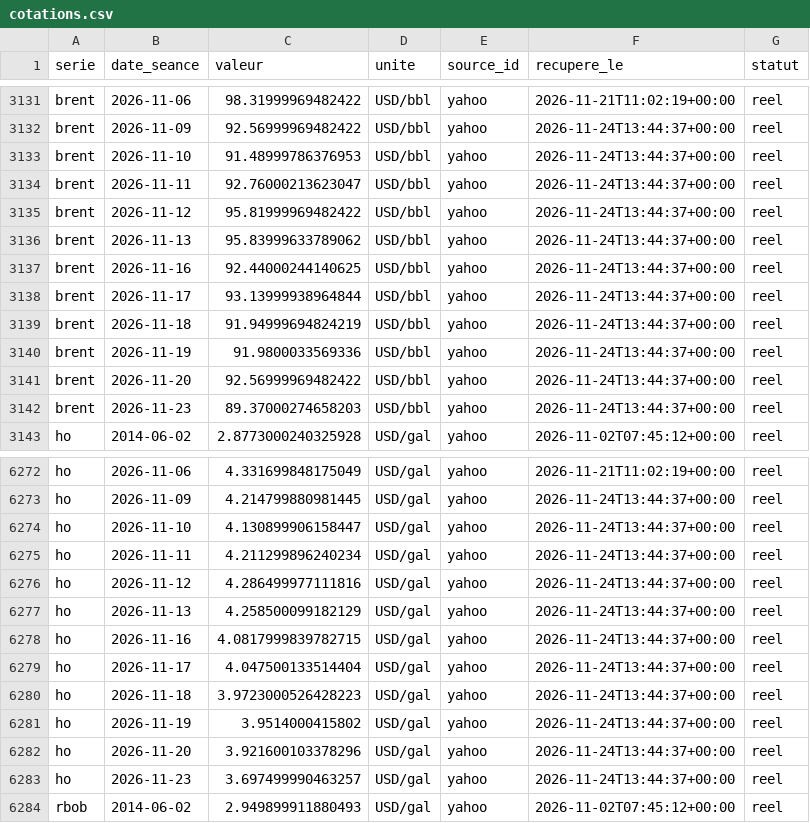
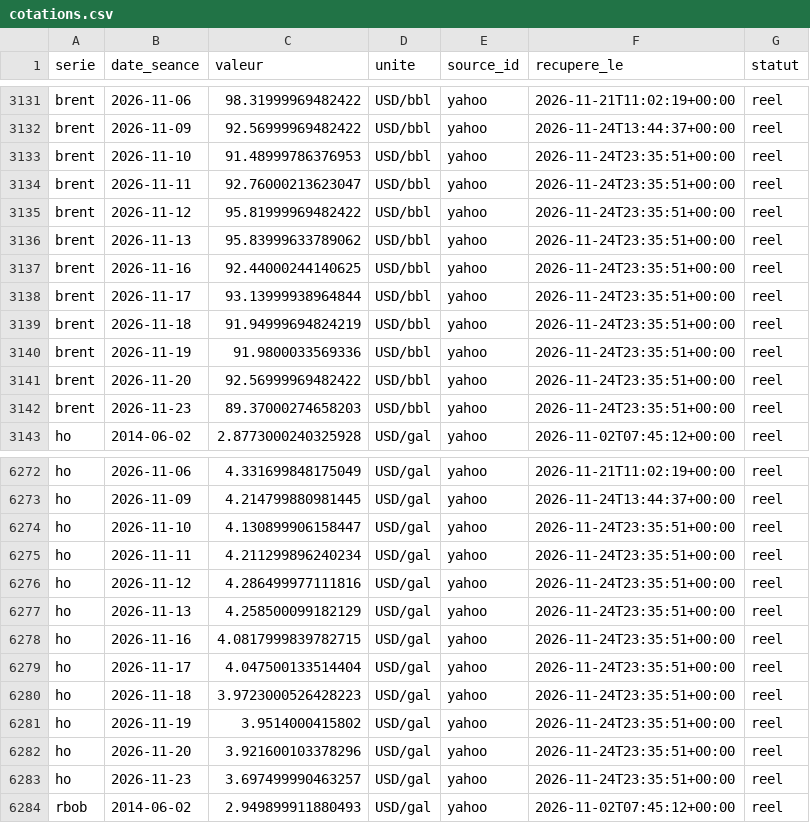
Before and after one commit to rhinoxacademypro-code/fuel-predictor, a CSV file: moteur/depot/cotations.csv, drawn as a sheet; only a part is shown, gaps mark what is left out; the diff covers the shown part only.

```diff
--- a/moteur/depot/cotations.csv
+++ b/moteur/depot/cotations.csv
@@ -3132,12 +3132,12 @@ brent,2026-11-06,98.31999969482422,USD/bbl,yahoo,2026-11-21T11:02:19+00:00,reel
 brent,2026-11-09,92.56999969482422,USD/bbl,yahoo,2026-11-24T13:44:37+00:00,reel
-brent,2026-11-10,91.48999786376953,USD/bbl,yahoo,2026-11-24T13:44:37+00:00,reel
-brent,2026-11-11,92.76000213623047,USD/bbl,yahoo,2026-11-24T13:44:37+00:00,reel
-brent,2026-11-12,95.81999969482422,USD/bbl,yahoo,2026-11-24T13:44:37+00:00,reel
-brent,2026-11-13,95.83999633789062,USD/bbl,yahoo,2026-11-24T13:44:37+00:00,reel
-brent,2026-11-16,92.44000244140625,USD/bbl,yahoo,2026-11-24T13:44:37+00:00,reel
-brent,2026-11-17,93.13999938964844,USD/bbl,yahoo,2026-11-24T13:44:37+00:00,reel
-brent,2026-11-18,91.94999694824219,USD/bbl,yahoo,2026-11-24T13:44:37+00:00,reel
-brent,2026-11-19,91.9800033569336,USD/bbl,yahoo,2026-11-24T13:44:37+00:00,reel
-brent,2026-11-20,92.56999969482422,USD/bbl,yahoo,2026-11-24T13:44:37+00:00,reel
-brent,2026-11-23,89.37000274658203,USD/bbl,yahoo,2026-11-24T13:44:37+00:00,reel
+brent,2026-11-10,91.48999786376953,USD/bbl,yahoo,2026-11-24T23:35:51+00:00,reel
+brent,2026-11-11,92.76000213623047,USD/bbl,yahoo,2026-11-24T23:35:51+00:00,reel
+brent,2026-11-12,95.81999969482422,USD/bbl,yahoo,2026-11-24T23:35:51+00:00,reel
+brent,2026-11-13,95.83999633789062,USD/bbl,yahoo,2026-11-24T23:35:51+00:00,reel
+brent,2026-11-16,92.44000244140625,USD/bbl,yahoo,2026-11-24T23:35:51+00:00,reel
+brent,2026-11-17,93.13999938964844,USD/bbl,yahoo,2026-11-24T23:35:51+00:00,reel
+brent,2026-11-18,91.94999694824219,USD/bbl,yahoo,2026-11-24T23:35:51+00:00,reel
+brent,2026-11-19,91.9800033569336,USD/bbl,yahoo,2026-11-24T23:35:51+00:00,reel
+brent,2026-11-20,92.56999969482422,USD/bbl,yahoo,2026-11-24T23:35:51+00:00,reel
+brent,2026-11-23,89.37000274658203,USD/bbl,yahoo,2026-11-24T23:35:51+00:00,reel
 ho,2014-06-02,2.8773000240325928,USD/gal,yahoo,2026-11-02T07:45:12+00:00,reel
@@ -6273,12 +6273,12 @@ ho,2026-11-06,4.331699848175049,USD/gal,yahoo,2026-11-21T11:02:19+00:00,reel
 ho,2026-11-09,4.214799880981445,USD/gal,yahoo,2026-11-24T13:44:37+00:00,reel
-ho,2026-11-10,4.130899906158447,USD/gal,yahoo,2026-11-24T13:44:37+00:00,reel
-ho,2026-11-11,4.211299896240234,USD/gal,yahoo,2026-11-24T13:44:37+00:00,reel
-ho,2026-11-12,4.286499977111816,USD/gal,yahoo,2026-11-24T13:44:37+00:00,reel
-ho,2026-11-13,4.258500099182129,USD/gal,yahoo,2026-11-24T13:44:37+00:00,reel
-ho,2026-11-16,4.0817999839782715,USD/gal,yahoo,2026-11-24T13:44:37+00:00,reel
-ho,2026-11-17,4.047500133514404,USD/gal,yahoo,2026-11-24T13:44:37+00:00,reel
-ho,2026-11-18,3.9723000526428223,USD/gal,yahoo,2026-11-24T13:44:37+00:00,reel
-ho,2026-11-19,3.9514000415802,USD/gal,yahoo,2026-11-24T13:44:37+00:00,reel
-ho,2026-11-20,3.921600103378296,USD/gal,yahoo,2026-11-24T13:44:37+00:00,reel
-ho,2026-11-23,3.697499990463257,USD/gal,yahoo,2026-11-24T13:44:37+00:00,reel
+ho,2026-11-10,4.130899906158447,USD/gal,yahoo,2026-11-24T23:35:51+00:00,reel
+ho,2026-11-11,4.211299896240234,USD/gal,yahoo,2026-11-24T23:35:51+00:00,reel
+ho,2026-11-12,4.286499977111816,USD/gal,yahoo,2026-11-24T23:35:51+00:00,reel
+ho,2026-11-13,4.258500099182129,USD/gal,yahoo,2026-11-24T23:35:51+00:00,reel
+ho,2026-11-16,4.0817999839782715,USD/gal,yahoo,2026-11-24T23:35:51+00:00,reel
+ho,2026-11-17,4.047500133514404,USD/gal,yahoo,2026-11-24T23:35:51+00:00,reel
+ho,2026-11-18,3.9723000526428223,USD/gal,yahoo,2026-11-24T23:35:51+00:00,reel
+ho,2026-11-19,3.9514000415802,USD/gal,yahoo,2026-11-24T23:35:51+00:00,reel
+ho,2026-11-20,3.921600103378296,USD/gal,yahoo,2026-11-24T23:35:51+00:00,reel
+ho,2026-11-23,3.697499990463257,USD/gal,yahoo,2026-11-24T23:35:51+00:00,reel
 rbob,2014-06-02,2.949899911880493,USD/gal,yahoo,2026-11-02T07:45:12+00:00,reel
```
Also changed, not shown: 20 edited cells elsewhere in this file, moteur/depot/journal_collectes.csv, moteur/depot/previsions.csv, 3 other files.
